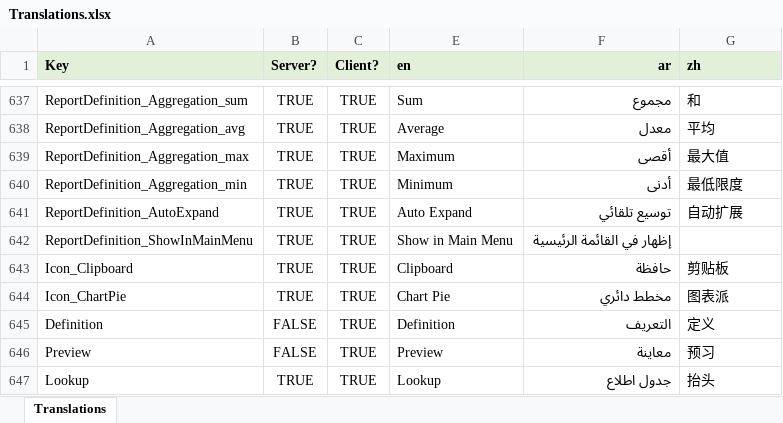
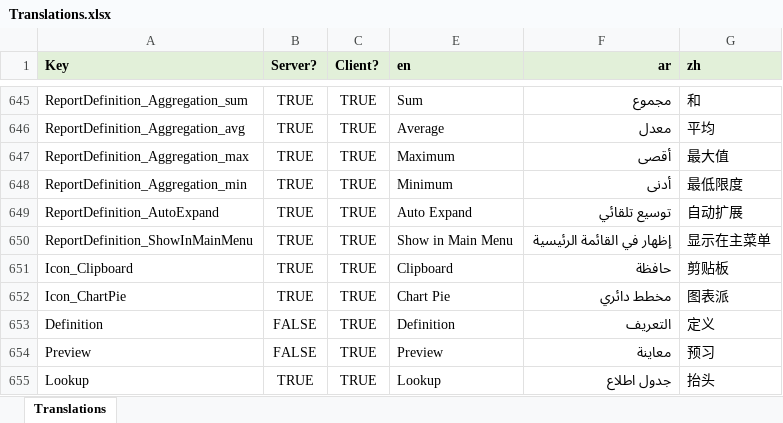
Before and after one commit to tellma-ltd/tellma, an Excel workbook: Translations/Translations.xlsx, sheet Translations, drawn as a sheet; only a part is shown, gaps mark what is left out; values as stored, in another font and other column widths than the file's, no borders; addresses are those after the commit; the diff covers the shown part only; the diff names each change by its address in the sheet, - before the commit and + after, or states it on an @@ line.

```diff
--- a/Translations/Translations.xlsx (sheet Translations)
+++ b/Translations/Translations.xlsx (sheet Translations)
-G650 (zh): (empty)
+G650 (zh): 显示在主菜单
```
Also changed, not shown: 13 added rows and 2 edited cells elsewhere in this sheet, 19 other files.
